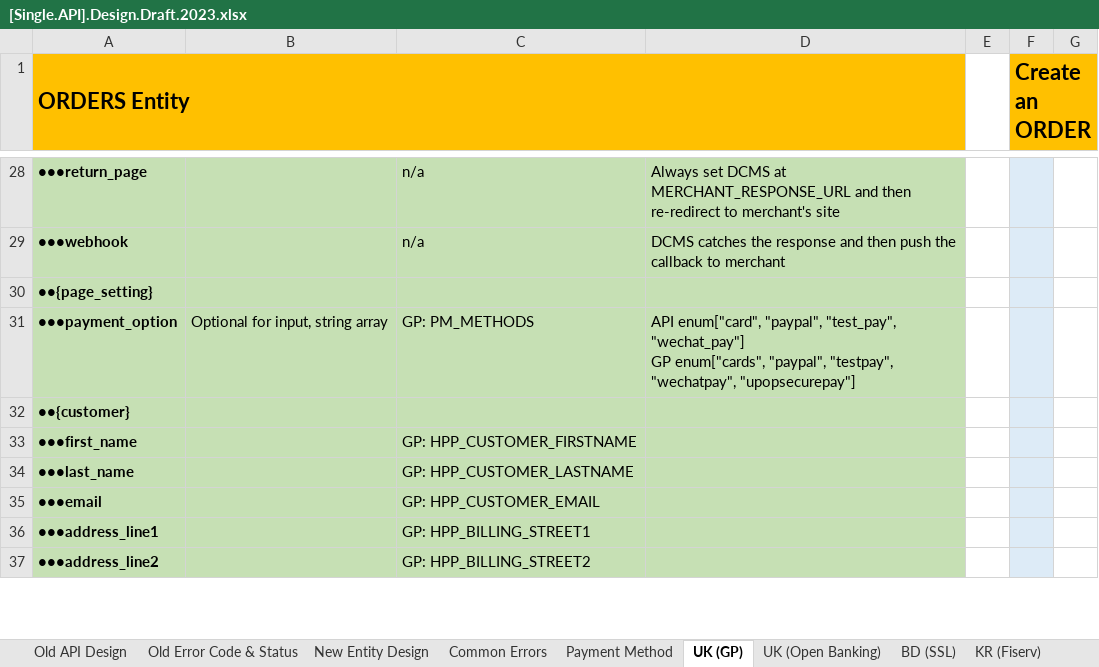
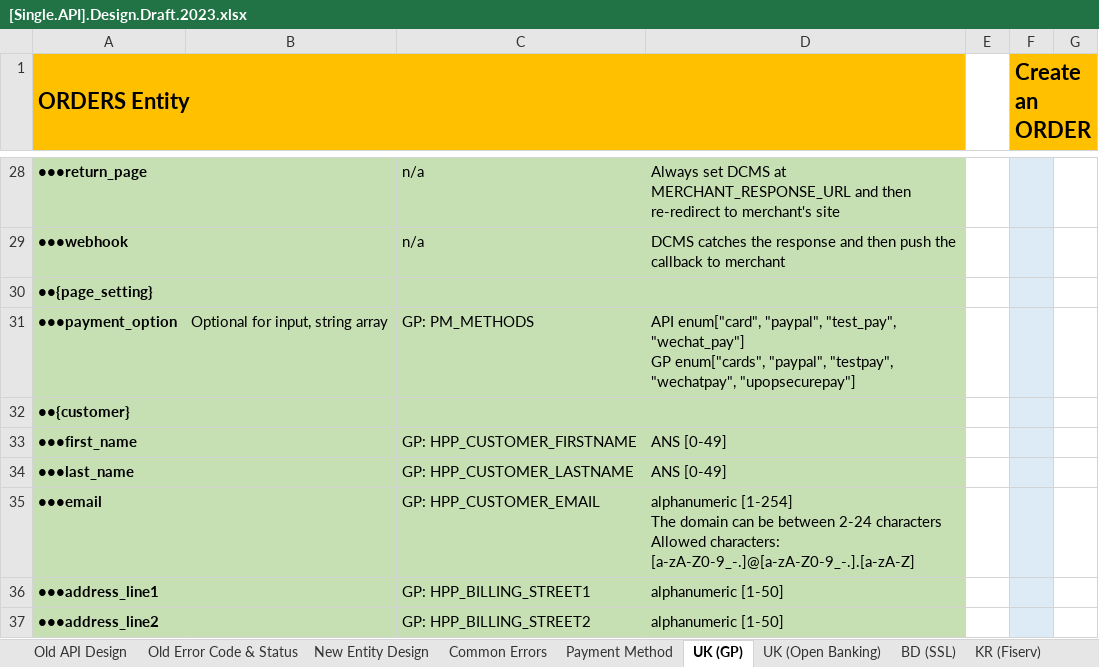
Before and after one commit to taftleung/ForTempUse, an Excel workbook: [Single.API].Design.Draft.2023.xlsx, sheet UK (GP), drawn as a sheet; only a part is shown, gaps mark what is left out; values as stored, in another font and other column widths than the file's, no borders; ↵ is a line break in a cell; the diff covers the shown part only; the diff names each change by its address in the sheet, - before the commit and + after, or states it on an @@ line.

```diff
--- a/[Single.API].Design.Draft.2023.xlsx (sheet UK (GP))
+++ b/[Single.API].Design.Draft.2023.xlsx (sheet UK (GP))
-D33:D34: (empty)
+D33:D34: ANS [0-49]
-D35: (empty)
+D35: alphanumeric [1-254] ↵ The domain can be between 2-24 characters ↵ Allowed characters: [a-zA-Z0-9_-.]@[a-zA-Z0-9_-.].[a-zA-Z]
-D36:D37: (empty)
+D36:D37: alphanumeric [1-50]
```
Also changed, not shown: 1 added row and 8 edited cells elsewhere in this sheet, sheet BD (SSL), sheet AU (Azupay), sheet UK (Open Banking), sheet New Entity Design, sheet JP (Sony), sheet VN (Payoo + Viettel), 6 more sheets.
